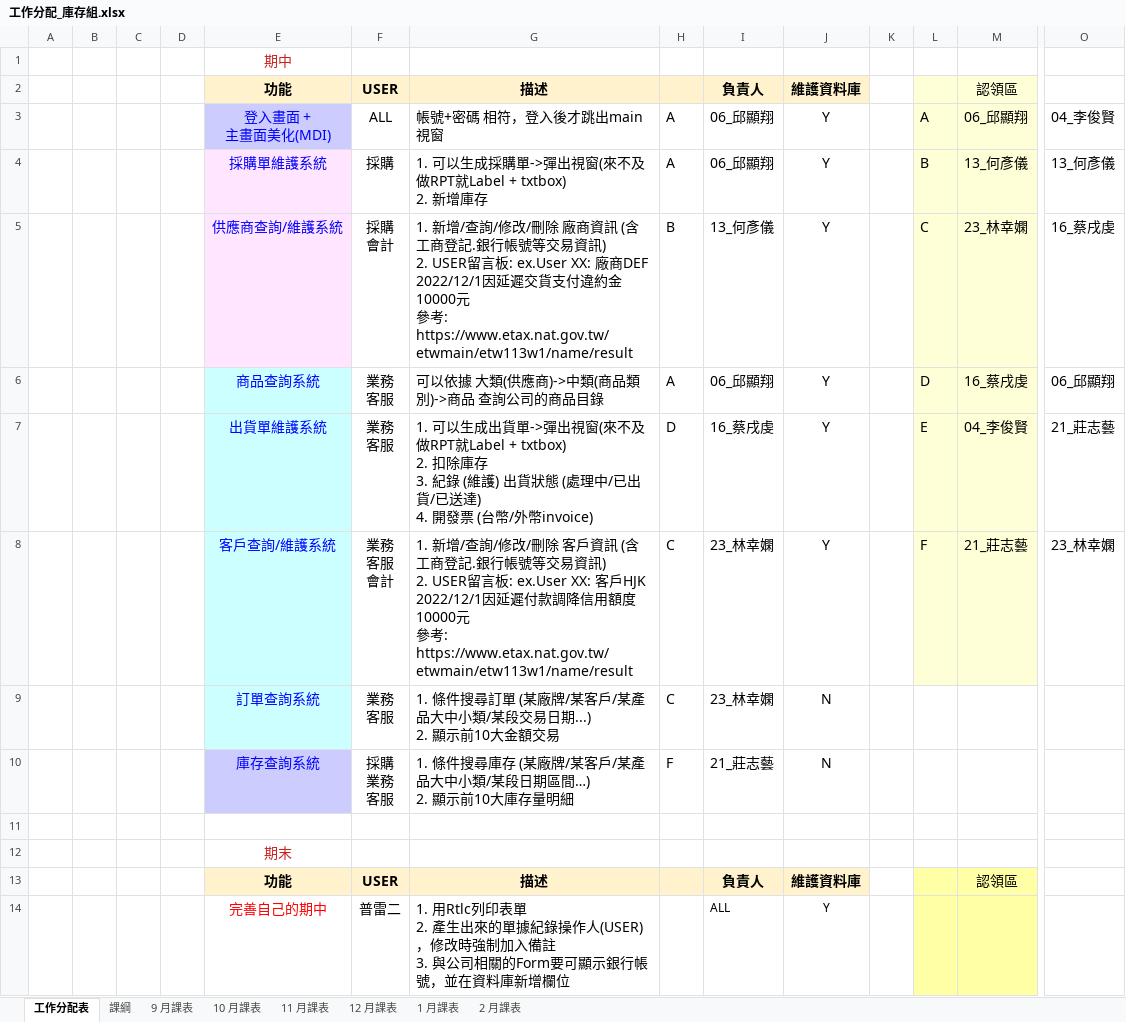
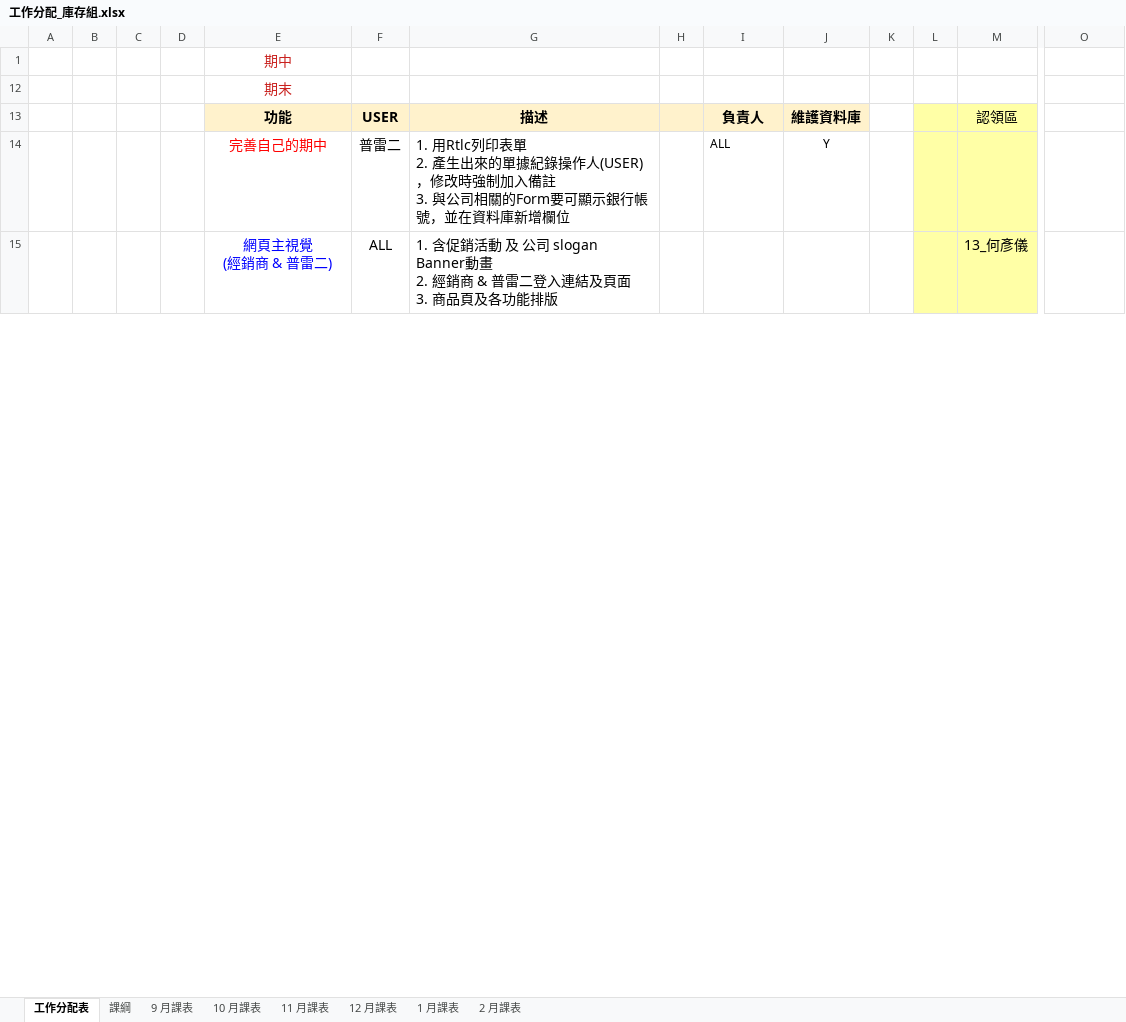
Before and after one commit to 06HERO/ProjectD, an Excel workbook: 工作分配_庫存組.xlsx, sheet 工作分配表, drawn as a sheet; only a part is shown, gaps mark what is left out; the shorter side is filled out with more unchanged rows; values as stored, in another font and other column widths than the file's, no borders; charts and pictures not drawn; removed rows and columns are numbered as before the commit, all else as after; rows hold the shown columns only; ↵ is a line break in a cell; the diff covers the shown part only; the diff names each change by its address in the sheet, - before the commit and + after, or states it on an @@ line.

Commit message:
Update 工作分配_庫存組.xlsx
微調分配項目

```diff
--- a/工作分配_庫存組.xlsx (sheet 工作分配表)
+++ b/工作分配_庫存組.xlsx (sheet 工作分配表)
@@ row 2 hidden:  |  |  |  | 功能 | USER | 描述 |  | 負責人 | 維護資料庫 |  |  | 認領區 @@
@@ row 3 hidden:  |  |  |  | 登入畫面 + ↵ 主畫面美化(MDI) | ALL | 帳號+密碼 相符，登入後才跳出main視窗 | A | 06_邱顯翔 | Y |  | A | 06_邱顯翔 | 04_李俊賢 @@
@@ row 4 hidden:  |  |  |  | 採購單維護系統 | 採購 | 1. 可以生成採購單->彈出視窗(來不及做RPT就Label + txtbox) ↵ 2. 新增庫存 | A | 06_邱顯翔 | Y |  | B | 13_何彥儀 | 13_何彥儀 @@
@@ row 5 hidden:  |  |  |  | 供應商查詢/維護系統 | 採購 ↵ 會計 | 1. 新增/查詢/修改/刪除 廠商資訊 (含工商登記.銀行帳號等交易資訊) ↵ 2. USER留言板: ex.User XX: 廠商DEF 2022/12/1因延遲交貨支付違約金10000元 ↵ 參考: https://www.etax.nat.gov.tw/etwmain/etw113w1/name/result | B | 13_何彥儀 | Y |  | C | 23_林幸嫻 | 16_蔡戌虔 @@
@@ row 6 hidden:  |  |  |  | 商品查詢系統 | 業務 ↵ 客服 | 可以依據 大類(供應商)->中類(商品類別)->商品 查詢公司的商品目錄 | A | 06_邱顯翔 | Y |  | D | 16_蔡戌虔 | 06_邱顯翔 @@
@@ row 7 hidden:  |  |  |  | 出貨單維護系統 | 業務 ↵ 客服 | 1. 可以生成出貨單->彈出視窗(來不及做RPT就Label + txtbox) ↵ 2. 扣除庫存 ↵ 3. 紀錄 (維護) 出貨狀態 (處理中/已出貨/已送達) ↵ 4. 開發票 (台幣/外幣invoice) | D | 16_蔡戌虔 | Y |  | E | 04_李俊賢 | 21_莊志藝 @@
@@ row 8 hidden:  |  |  |  | 客戶查詢/維護系統 | 業務 ↵ 客服 ↵ 會計 | 1. 新增/查詢/修改/刪除 客戶資訊 (含工商登記.銀行帳號等交易資訊) ↵ 2. USER留言板: ex.User XX: 客戶HJK 2022/12/1因延遲付款調降信用額度10000元 ↵ 參考: https://www.etax.nat.gov.tw/etwmain/etw113w1/name/result | C | 23_林幸嫻 | Y |  | F | 21_莊志藝 | 23_林幸嫻 @@
@@ row 9 hidden:  |  |  |  | 訂單查詢系統 | 業務 ↵ 客服 | 1. 條件搜尋訂單 (某廠牌/某客戶/某產品大中小類/某段交易日期...) ↵ 2. 顯示前10大金額交易 | C | 23_林幸嫻 | N @@
@@ row 10 hidden:  |  |  |  | 庫存查詢系統 | 採購 ↵ 業務 ↵ 客服 | 1. 條件搜尋庫存 (某廠牌/某客戶/某產品大中小類/某段日期區間…) ↵ 2. 顯示前10大庫存量明細 | F | 21_莊志藝 | N @@
-row 11: (empty)
```
Also changed, not shown: 1 added row and 3 edited cells elsewhere in this sheet, charts or pictures.
